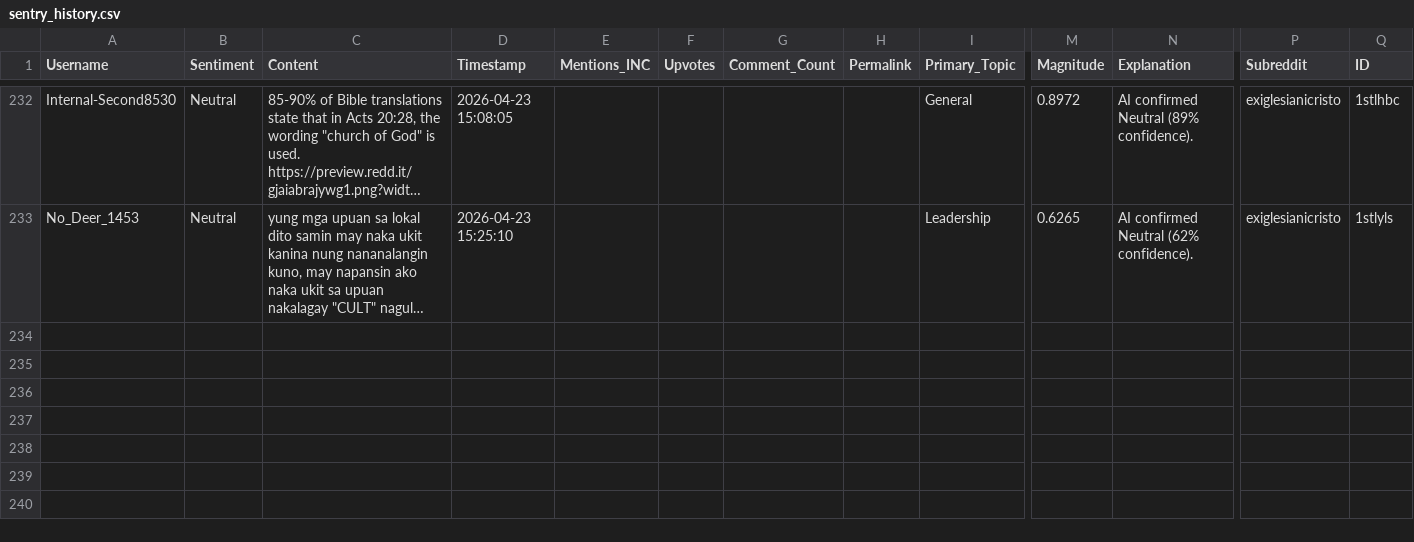
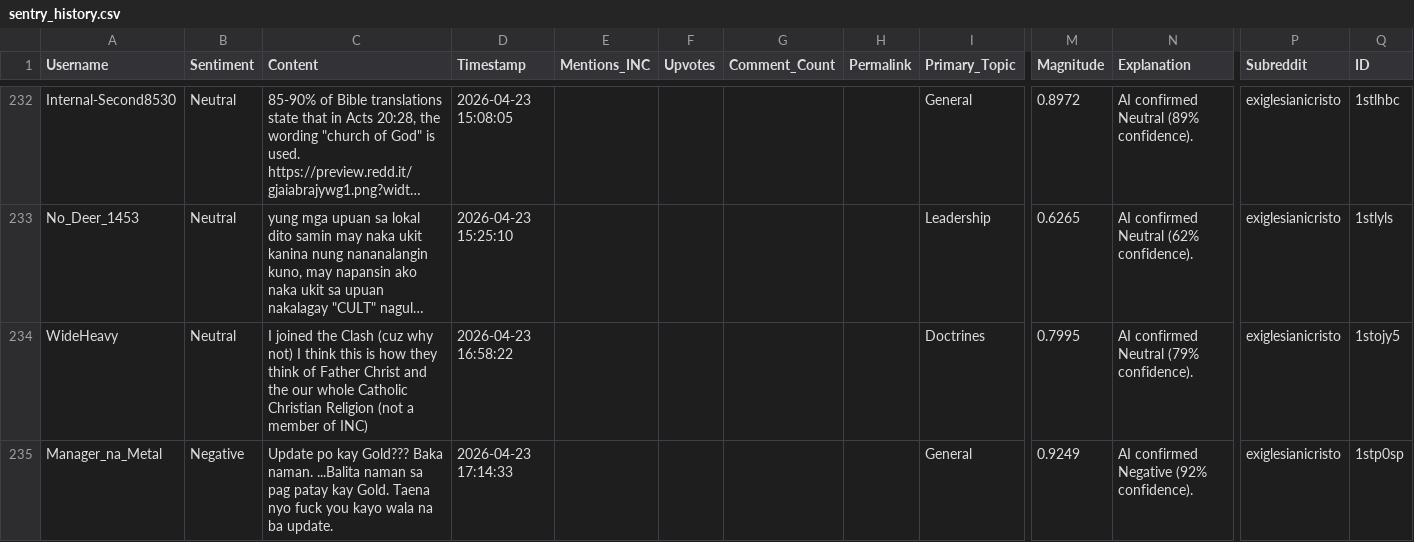
Before and after one commit to JhoannaMay/Sentry-Discourse-Monitor, a CSV file: sentry_history.csv, drawn as a sheet; only a part is shown, gaps mark what is left out; long unchanged cells end in …; rows hold the shown columns only; the diff names each change by its address in the sheet, - before the commit and + after, or states it on an @@ line.

```diff
--- a/sentry_history.csv
+++ b/sentry_history.csv
+row 234: WideHeavy | Neutral | I joined the Clash (cuz why not) I think this is how they think of Father Christ and the our whole Catholic Christian Religion (not a member of INC) | 2026-04-23 16:58:22 |  |  |  |  | Doctrines | 0.7995 | AI confirmed Neutral (79% confidence). | exiglesianicristo | 1stojy5
+row 235: Manager_na_Metal | Negative | Update po kay Gold??? Baka naman. ...Balita naman sa pag patay kay Gold. Taena nyo fuck you kayo wala na ba update. | 2026-04-23 17:14:33 |  |  |  |  | General | 0.9249 | AI confirmed Negative (92% confidence). | exiglesianicristo | 1stp0sp
```
Also changed, not shown: 1 other file.
